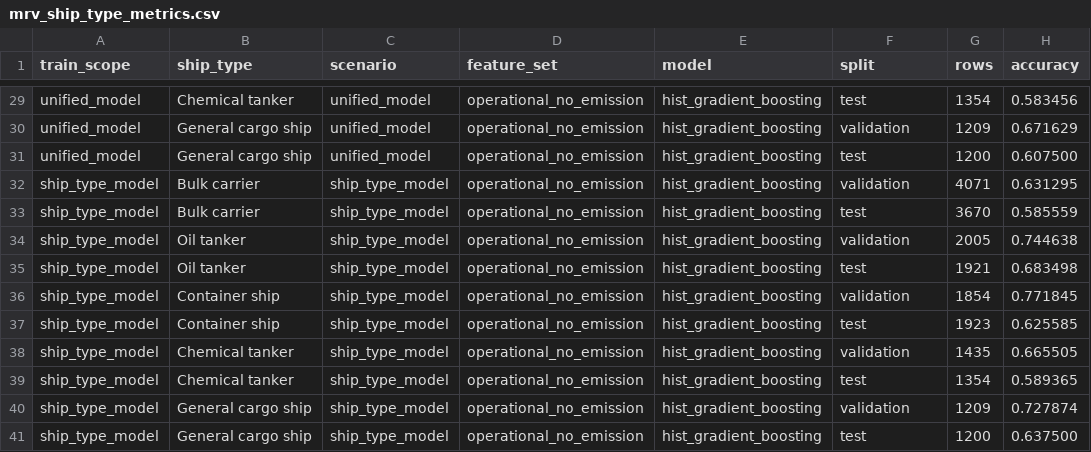
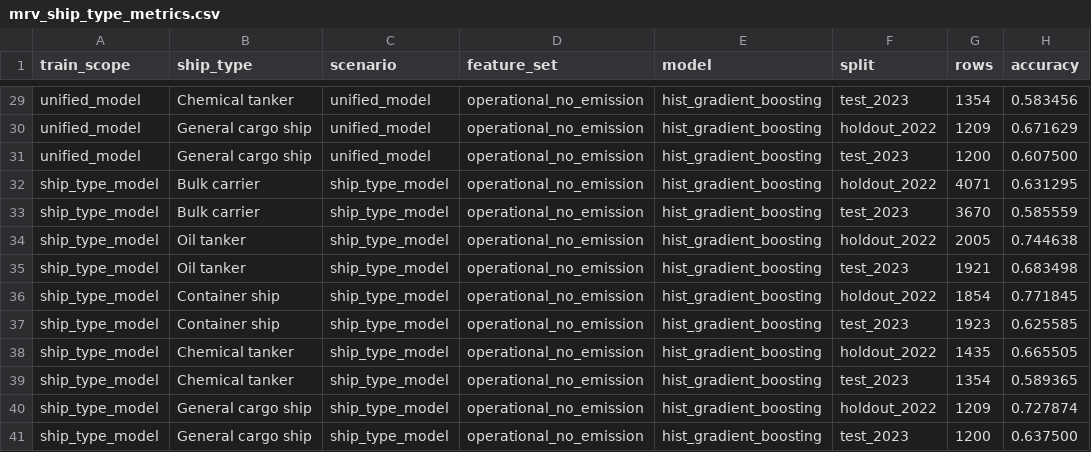
Before and after one commit to TristanLib/MRV-EffScreen, a CSV file: reports/tables/mrv_ship_type_metrics.csv, drawn as a sheet; only a part is shown, gaps mark what is left out; the diff covers the shown part only; the diff names each change by its address in the sheet, - before the commit and + after, or states it on an @@ line.

```diff
--- a/reports/tables/mrv_ship_type_metrics.csv
+++ b/reports/tables/mrv_ship_type_metrics.csv
-F29 (split): test
+F29 (split): test_2023
-F30 (split): validation
+F30 (split): holdout_2022
-F31 (split): test
+F31 (split): test_2023
-F32 (split): validation
+F32 (split): holdout_2022
-F33 (split): test
+F33 (split): test_2023
-F34 (split): validation
+F34 (split): holdout_2022
-F35 (split): test
+F35 (split): test_2023
-F36 (split): validation
+F36 (split): holdout_2022
-F37 (split): test
+F37 (split): test_2023
-F38 (split): validation
+F38 (split): holdout_2022
-F39 (split): test
+F39 (split): test_2023
-F40 (split): validation
+F40 (split): holdout_2022
-F41 (split): test
+F41 (split): test_2023
```
Also changed, not shown: 27 edited cells elsewhere in this file, reports/tables/mrv_anomaly_top_candidates.csv, reports/tables/mrv_paper_figure_captions.csv, 54 other files.
